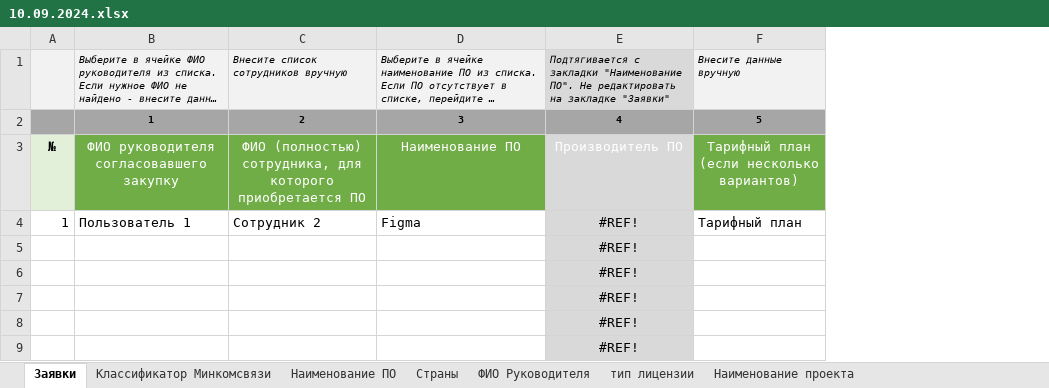
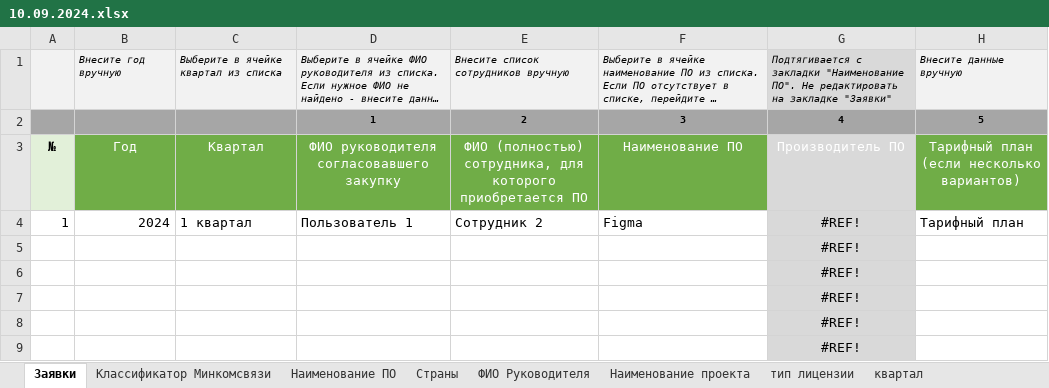
Before and after one commit to RTK-IT-Innopolis-internship-2024/software-purchases, an Excel workbook: orders/order_templates/10.09.2024.xlsx, sheet Заявки, drawn as a sheet; only a part is shown; long unchanged cells end in …; values as stored, in another font and other column widths than the file's, no borders; the diff names each change by its address in the sheet, - before the commit and + after, or states it on an @@ line.

Commit message:
fixed order to new format

```diff
--- a/orders/order_templates/10.09.2024.xlsx (sheet Заявки)
+++ b/orders/order_templates/10.09.2024.xlsx (sheet Заявки)
+sheet tab: квартал
@@ sheet tab order changed: Заявки | Классификатор Минкомсвязи | Наименование ПО | Страны | ФИО Руководителя | Наименование проекта | тип лицензии | квартал @@
+column B, rows 1-4: Внесите год вручную |  | Год | 2024
+column C, rows 1-4: Выберите в ячейке квартал из списка |  | Квартал | 1 квартал
```
Also changed, not shown: sheet Классификатор Минкомсвязи, sheet Страны, sheet ФИО Руководителя, formulas that keep their value, 6 other files.
